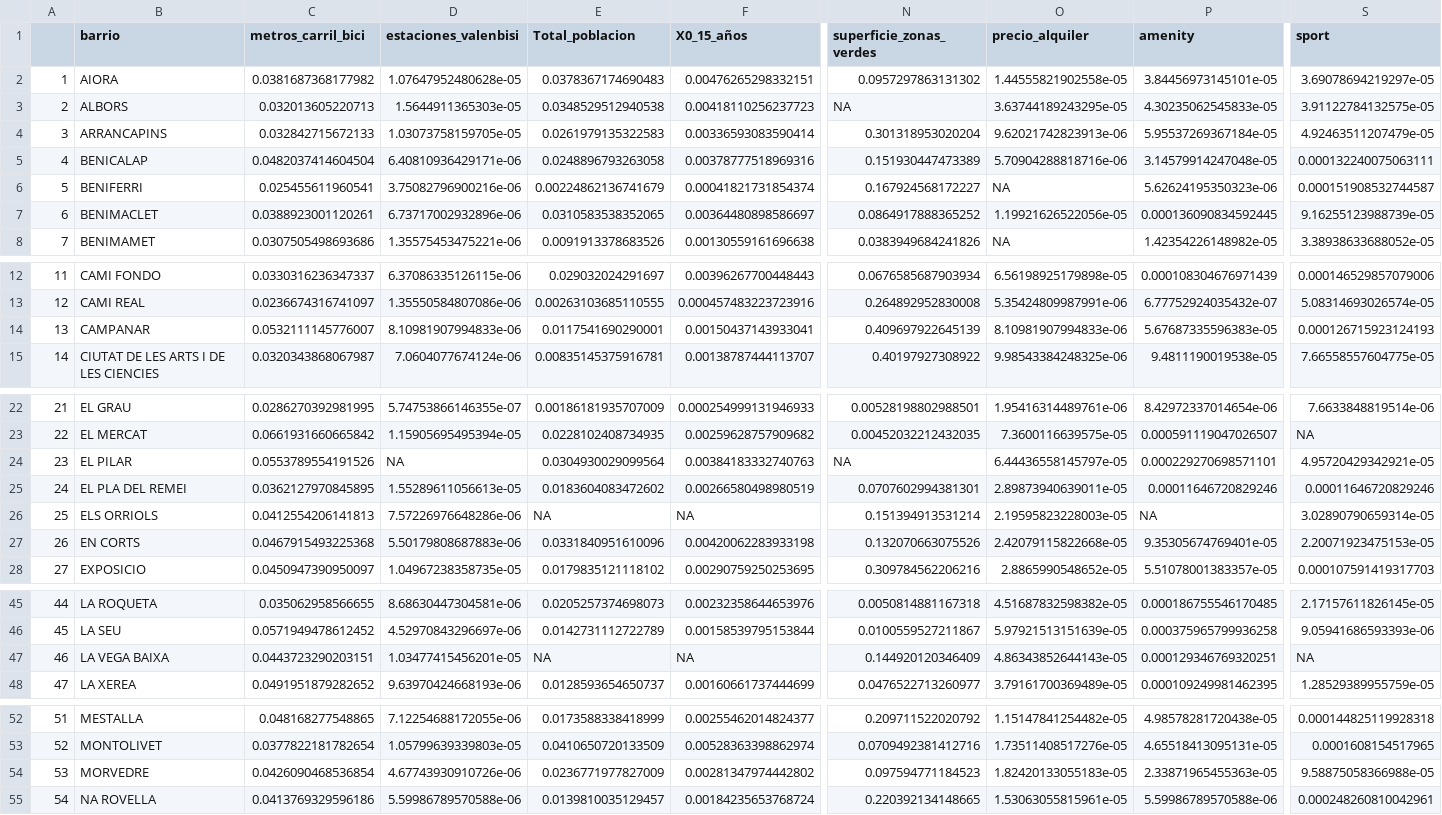
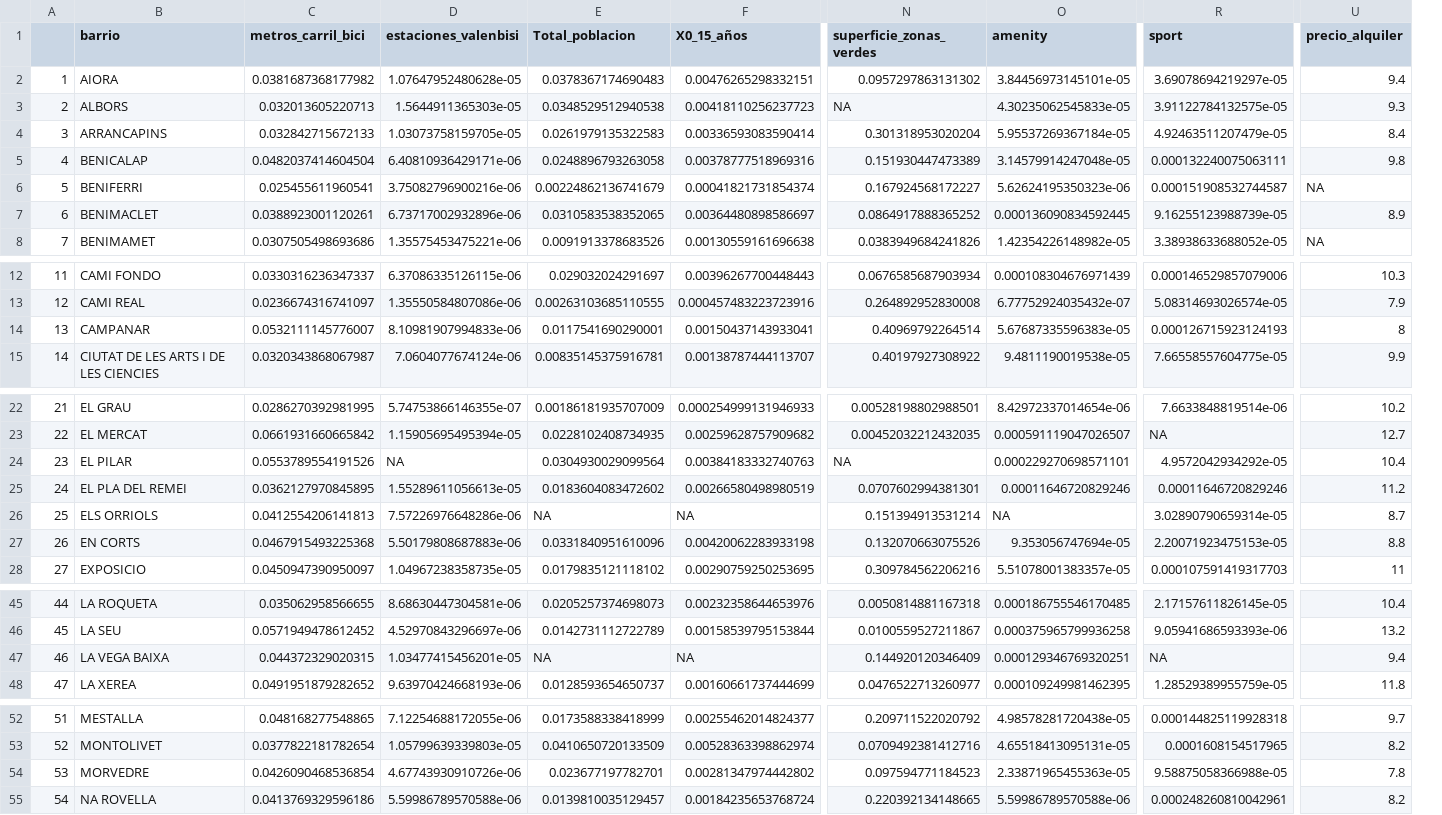
Before and after one commit to em4go/transport-analysis-proy-II, a CSV file: data/info_general_barrio_final.csv, drawn as a sheet; only a part is shown, gaps mark what is left out; removed rows and columns are numbered as before the commit, all else as after; the diff covers the shown part only; the diff names each change by its address in the sheet, - before the commit and + after, or states it on an @@ line.

Commit message:
nuevo_data

```diff
--- a/data/info_general_barrio_final.csv
+++ b/data/info_general_barrio_final.csv
-column O (precio_alquiler), rows 2-8: 1.44555821902558e-05 | 3.63744189243295e-05 | 9.62021742823913e-06 | 5.70904288818716e-06 | NA | 1.19921626522056e-05 | NA; rows 12-15: 6.56198925179898e-05 | 5.35424809987991e-06 | 8.10981907994833e-06 | 9.98543384248325e-06; rows 22-28: 1.95416314489761e-06 | 7.3600116639575e-05 | 6.44436558145797e-05 | 2.89873940639011e-05 | 2.19595823228003e-05 | 2.42079115822668e-05 | 2.8865990548652e-05; rows 45-48: 4.51687832598382e-05 | 5.97921513151639e-05 | 4.86343852644143e-05 | 3.79161700369489e-05; rows 52-55: 1.15147841254482e-05 | 1.73511408517276e-05 | 1.82420133055183e-05 | 1.53063055815961e-05
+column U (precio_alquiler), rows 2-8: 9.4 | 9.3 | 8.4 | 9.8 | NA | 8.9 | NA; rows 12-15: 10.3 | 7.9 | 8 | 9.9; rows 22-28: 10.2 | 12.7 | 10.4 | 11.2 | 8.7 | 8.8 | 11; rows 45-48: 10.4 | 13.2 | 9.4 | 11.8; rows 52-55: 9.7 | 8.2 | 7.8 | 8.2
-N14 (superficie_zonas_verdes): 0.409697922645139
+N14 (superficie_zonas_verdes): 0.40969792264514
-R24 (sport): 4.95720429342921e-05
+R24 (sport): 4.9572042934292e-05
-O27 (amenity): 9.35305674769401e-05
+O27 (amenity): 9.353056747694e-05
-C47 (metros_carril_bici): 0.0443723290203151
+C47 (metros_carril_bici): 0.044372329020315
-E54 (Total_poblacion): 0.0236771977827009
+E54 (Total_poblacion): 0.023677197782701
```
Also changed, not shown: 1 edited cell elsewhere in this file, 1 other file.
